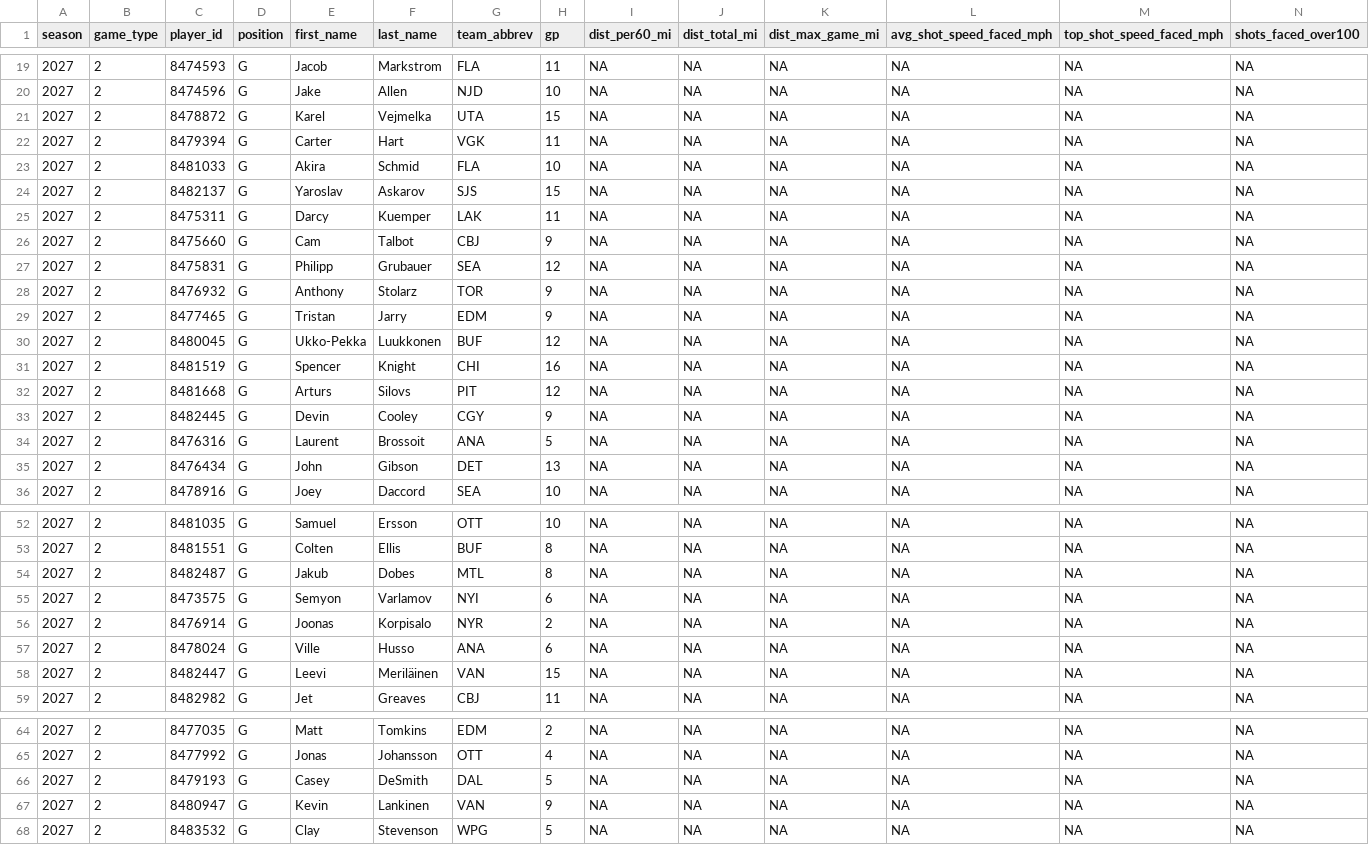
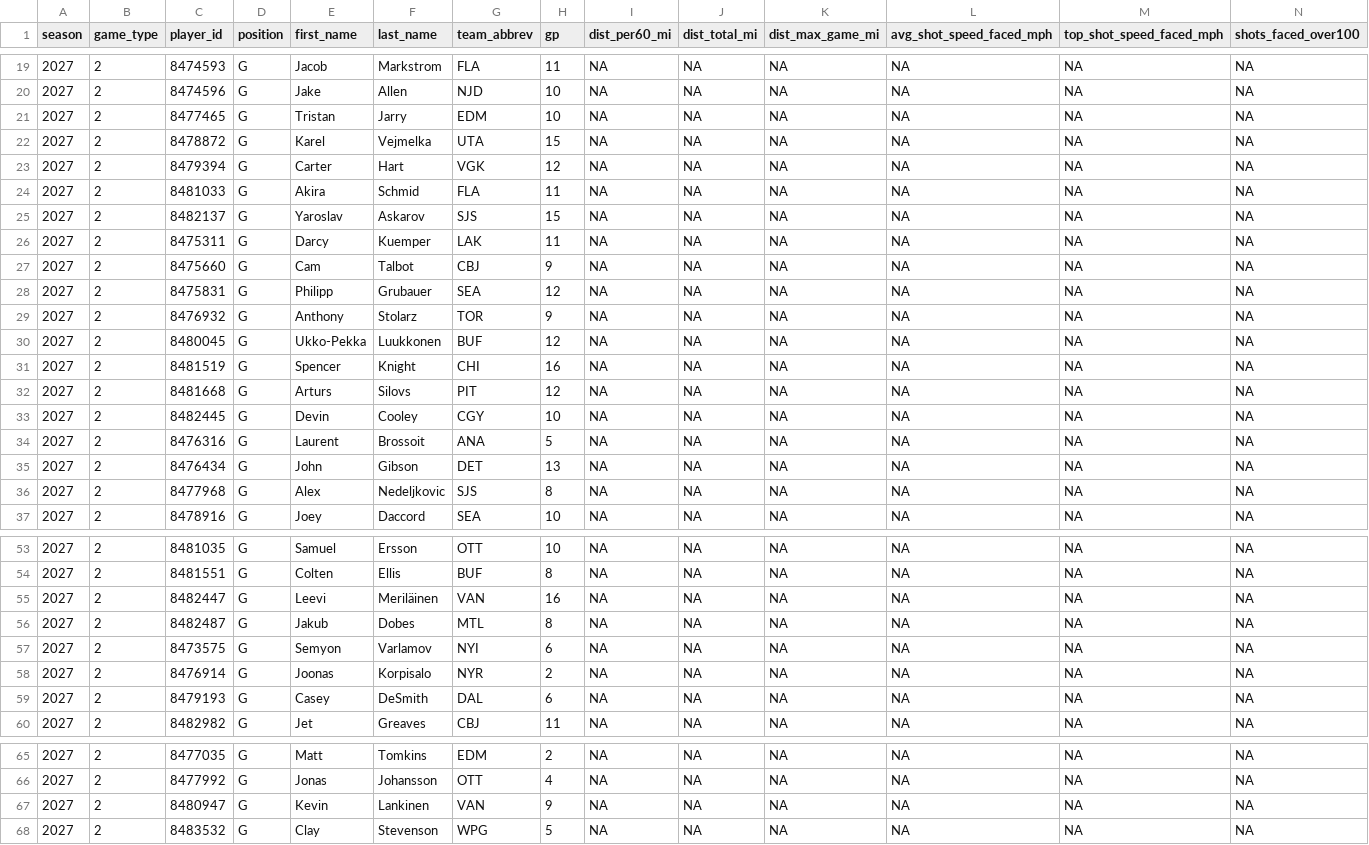
Before and after one commit to Crice1620/NHL_sim, a CSV file: data/edge/2026-27/goalie_summary.csv, drawn as a sheet; only a part is shown, gaps mark what is left out; removed rows and columns are numbered as before the commit, all else as after; rows hold the shown columns only; the diff covers the shown part only; the diff names each change by its address in the sheet, - before the commit and + after, or states it on an @@ line.

Commit message:
update goalie_summary.csv — 2026-11-16 18:09 UTC

```diff
--- a/data/edge/2026-27/goalie_summary.csv
+++ b/data/edge/2026-27/goalie_summary.csv
+row 21: 2027 | 2 | 8477465 | G | Tristan | Jarry | EDM | 10 | NA | NA | NA | NA | NA | NA
-H23 (gp): 11
+H23 (gp): 12
-H24 (gp): 10
+H24 (gp): 11
-row 29: 2027 | 2 | 8477465 | G | Tristan | Jarry | EDM | 9 | NA | NA | NA | NA | NA | NA
-H33 (gp): 9
+H33 (gp): 10
+row 36: 2027 | 2 | 8477968 | G | Alex | Nedeljkovic | SJS | 8 | NA | NA | NA | NA | NA | NA
+row 55: 2027 | 2 | 8482447 | G | Leevi | Meriläinen | VAN | 16 | NA | NA | NA | NA | NA | NA
-C59 (player_id): 8478024
+C59 (player_id): 8479193
-E59 (first_name): Ville
+E59 (first_name): Casey
-F59 (last_name): Husso
+F59 (last_name): DeSmith
-G59 (team_abbrev): ANA
+G59 (team_abbrev): DAL
-row 58: 2027 | 2 | 8482447 | G | Leevi | Meriläinen | VAN | 15 | NA | NA | NA | NA | NA | NA
-row 66: 2027 | 2 | 8479193 | G | Casey | DeSmith | DAL | 5 | NA | NA | NA | NA | NA | NA
```
Also changed, not shown: 6 edited cells elsewhere in this file.
